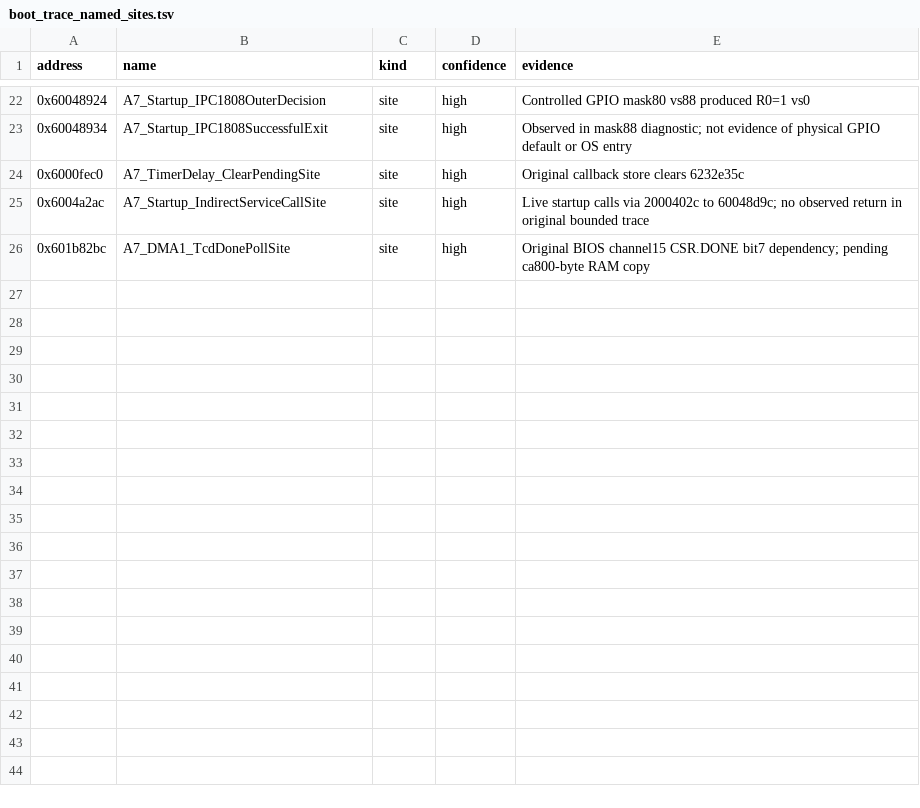
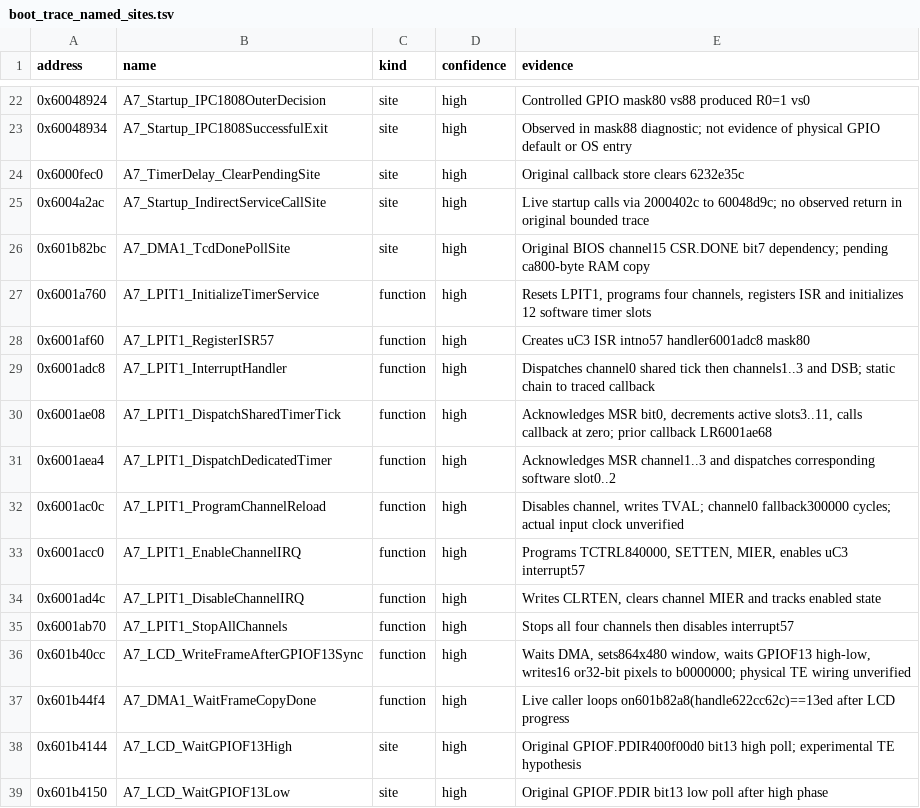
Before and after one commit to TheRainbowPhoenix/EXeSX, a TSV file: reverse/boot_trace_named_sites.tsv, drawn as a sheet; only a part is shown, gaps mark what is left out.

Commit message:
Record complete LPIT/LCD boot annotations and test DLL dependency closure [skip ci]

```diff
--- a/reverse/boot_trace_named_sites.tsv
+++ b/reverse/boot_trace_named_sites.tsv
@@ -26 +26,14 @@ address	name	kind	confidence	evidence
 0x601b82bc	A7_DMA1_TcdDonePollSite	site	high	Original BIOS channel15 CSR.DONE bit7 dependency; pending ca800-byte RAM copy
+0x6001a760	A7_LPIT1_InitializeTimerService	function	high	Resets LPIT1, programs four channels, registers ISR and initializes 12 software timer slots
+0x6001af60	A7_LPIT1_RegisterISR57	function	high	Creates uC3 ISR intno57 handler6001adc8 mask80
+0x6001adc8	A7_LPIT1_InterruptHandler	function	high	Dispatches channel0 shared tick then channels1..3 and DSB; static chain to traced callback
+0x6001ae08	A7_LPIT1_DispatchSharedTimerTick	function	high	Acknowledges MSR bit0, decrements active slots3..11, calls callback at zero; prior callback LR6001ae68
+0x6001aea4	A7_LPIT1_DispatchDedicatedTimer	function	high	Acknowledges MSR channel1..3 and dispatches corresponding software slot0..2
+0x6001ac0c	A7_LPIT1_ProgramChannelReload	function	high	Disables channel, writes TVAL; channel0 fallback300000 cycles; actual input clock unverified
+0x6001acc0	A7_LPIT1_EnableChannelIRQ	function	high	Programs TCTRL840000, SETTEN, MIER, enables uC3 interrupt57
+0x6001ad4c	A7_LPIT1_DisableChannelIRQ	function	high	Writes CLRTEN, clears channel MIER and tracks enabled state
+0x6001ab70	A7_LPIT1_StopAllChannels	function	high	Stops all four channels then disables interrupt57
+0x601b40cc	A7_LCD_WriteFrameAfterGPIOF13Sync	function	high	Waits DMA, sets864x480 window, waits GPIOF13 high-low, writes16 or32-bit pixels to b0000000; physical TE wiring unverified
+0x601b44f4	A7_DMA1_WaitFrameCopyDone	function	high	Live caller loops on601b82a8(handle622cc62c)==13ed after LCD progress
+0x601b4144	A7_LCD_WaitGPIOF13High	site	high	Original GPIOF.PDIR400f00d0 bit13 high poll; experimental TE hypothesis
+0x601b4150	A7_LCD_WaitGPIOF13Low	site	high	Original GPIOF.PDIR bit13 low poll after high phase
```
Also changed, not shown: 3 other files.
